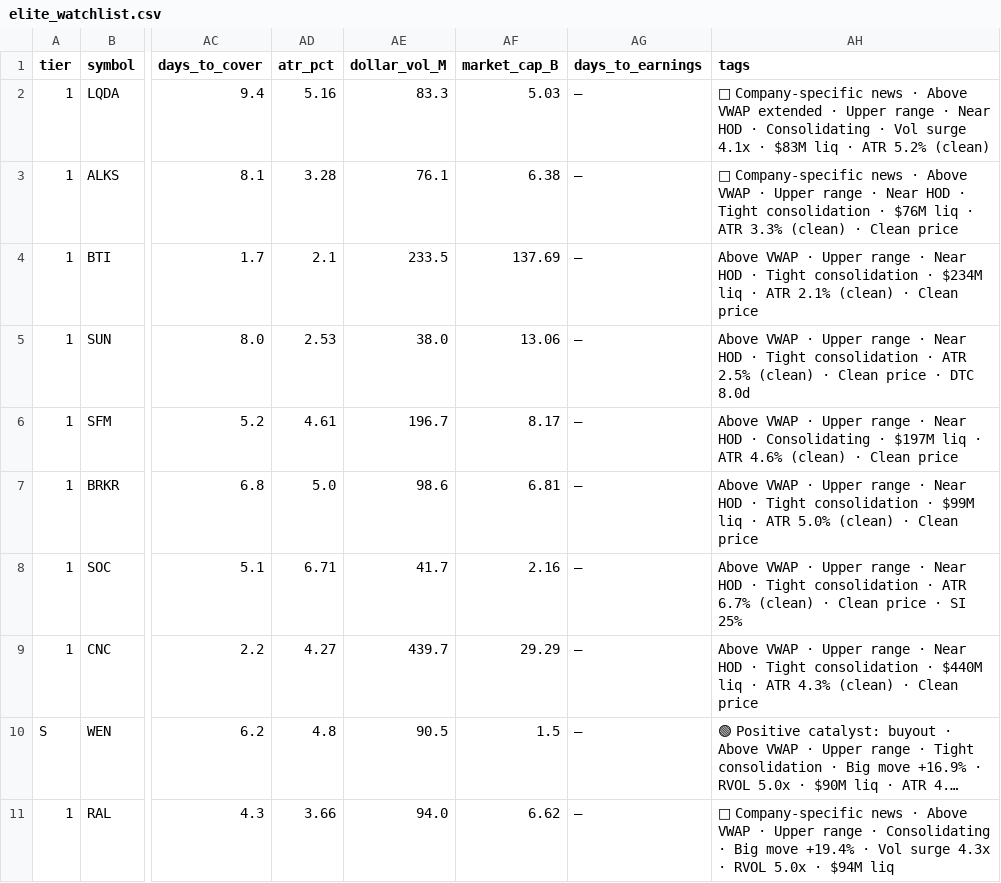
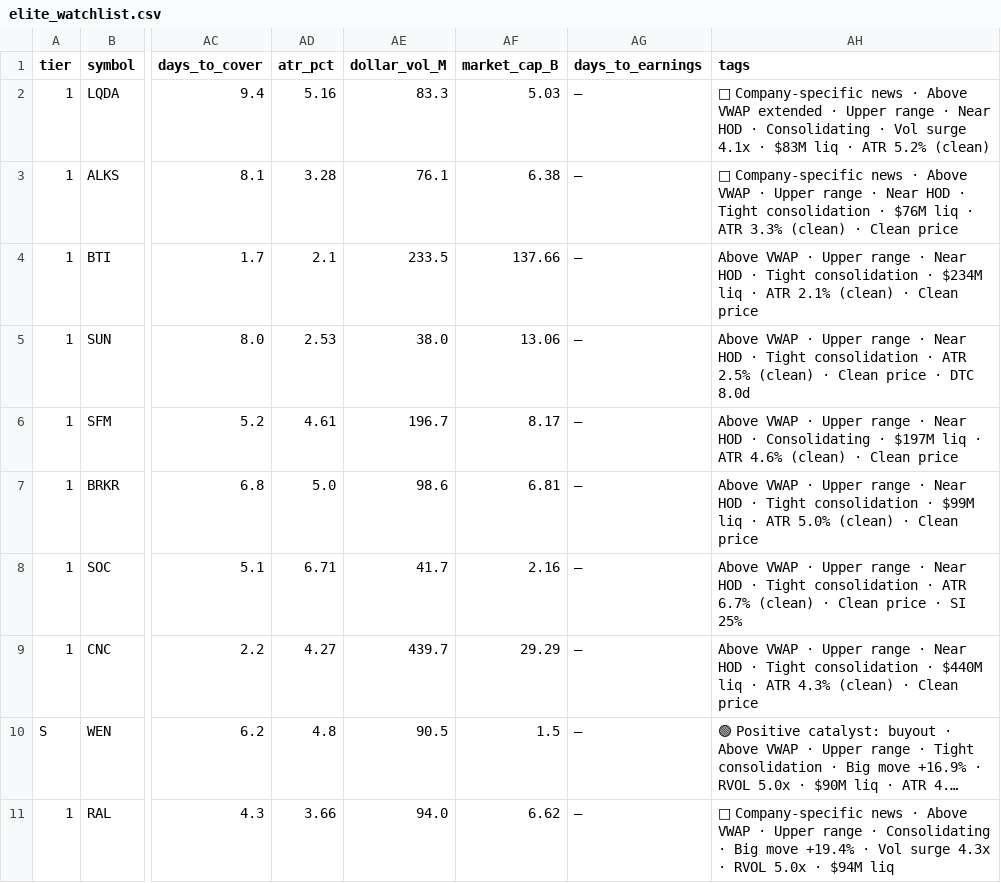
Before and after one commit to samaunkhalid/elite-scanner, a CSV file: elite_watchlist.csv, drawn as a sheet; only a part is shown, gaps mark what is left out; long unchanged cells end in …; the diff names each change by its address in the sheet, - before the commit and + after, or states it on an @@ line.

```diff
--- a/elite_watchlist.csv
+++ b/elite_watchlist.csv
-AF4 (market_cap_B): 137.69
+AF4 (market_cap_B): 137.66
```
Also changed, not shown: active_momentum.csv, elite_watchlist_raw.csv, 9 other files.
